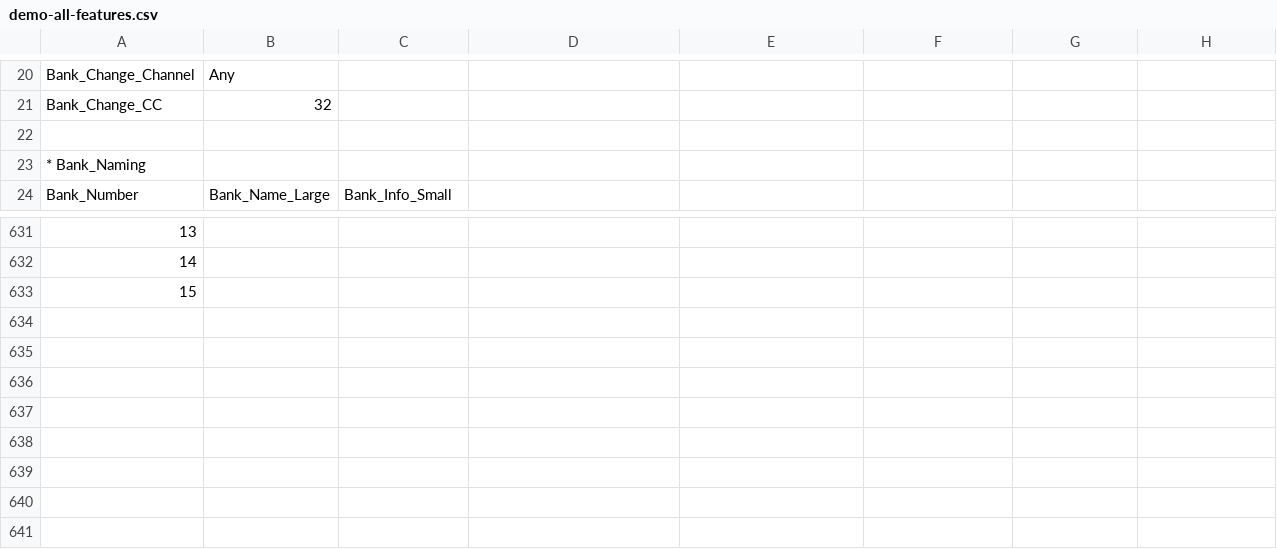
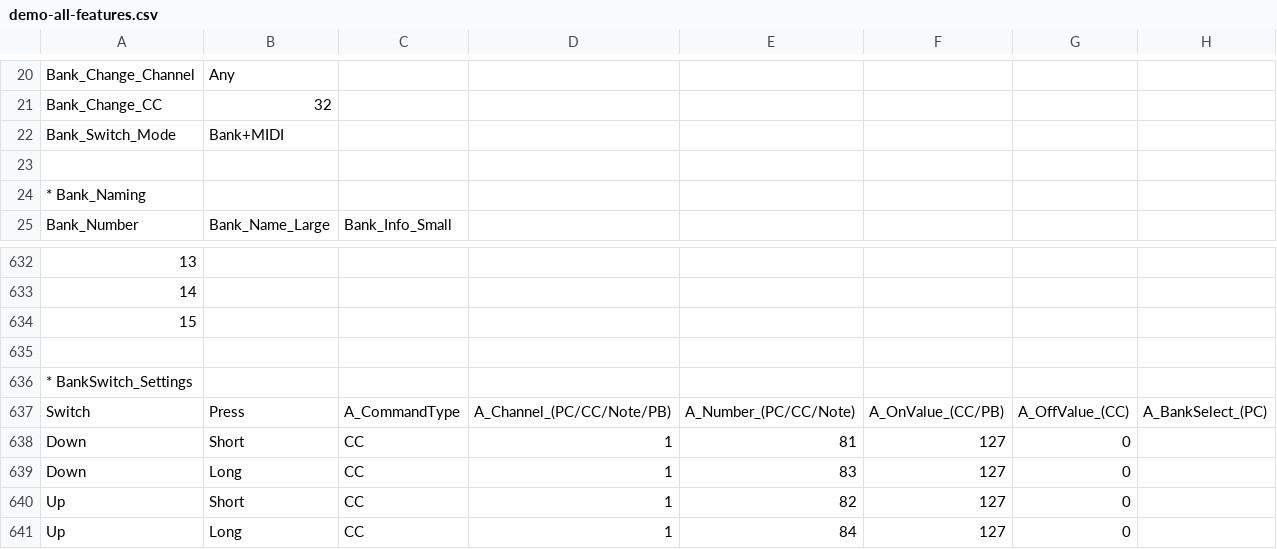
Before and after one commit to Charles5150/midi-commander-custom, a CSV file: python/demo-all-features.csv, drawn as a sheet; only a part is shown, gaps mark what is left out; rows hold the shown columns only; the diff names each change by its address in the sheet, - before the commit and + after, or states it on an @@ line.

```diff
--- a/python/demo-all-features.csv
+++ b/python/demo-all-features.csv
+row 22: Bank_Switch_Mode | Bank+MIDI
+row 635: (empty)
+row 636: * BankSwitch_Settings
+row 637: Switch | Press | A_CommandType | A_Channel_(PC/CC/Note/PB) | A_Number_(PC/CC/Note) | A_OnValue_(CC/PB) | A_OffValue_(CC) | A_BankSelect_(PC)
+row 638: Down | Short | CC | 1 | 81 | 127 | 0
+row 639: Down | Long | CC | 1 | 83 | 127 | 0
+row 640: Up | Short | CC | 1 | 82 | 127 | 0
+row 641: Up | Long | CC | 1 | 84 | 127 | 0
```
Also changed, not shown: 17 other files.
